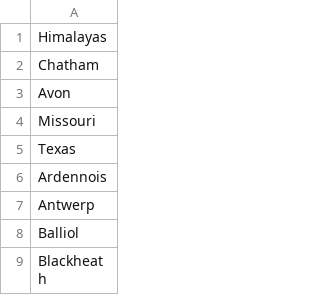
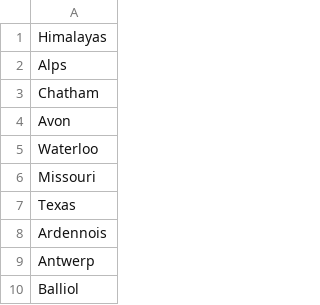
Before and after one commit to gobbykid/gobbykid-characters-extraction, a CSV file: assets/non_characters_csv/common_geographical_names.csv, drawn as a sheet; only a part is shown; the shorter side is filled out with more unchanged rows.

Commit message:
Update common_geographical_names.csv

```diff
--- a/assets/non_characters_csv/common_geographical_names.csv
+++ b/assets/non_characters_csv/common_geographical_names.csv
@@ -1,4 +1,6 @@
 Himalayas
+Alps
 Chatham
 Avon
+Waterloo
 Missouri
```
